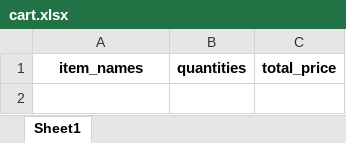
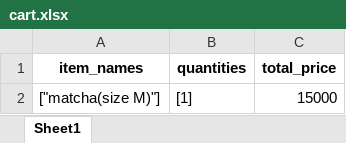
Before and after one commit to VuVanPhong123/foody, an Excel workbook: microservices/cart_service/data/cart.xlsx, sheet Sheet1, drawn as a sheet; values as stored, in another font and other column widths than the file's, no borders; the diff names each change by its address in the sheet, - before the commit and + after, or states it on an @@ line.

```diff
--- a/microservices/cart_service/data/cart.xlsx (sheet Sheet1)
+++ b/microservices/cart_service/data/cart.xlsx (sheet Sheet1)
+row 2: ["matcha(size M)"] | [1] | 15000
```
Also changed, not shown: microservices/ingredient_service/data/ingredients.xlsx, microservices/shared_data/doneOrders.xlsx, 17 other files.
